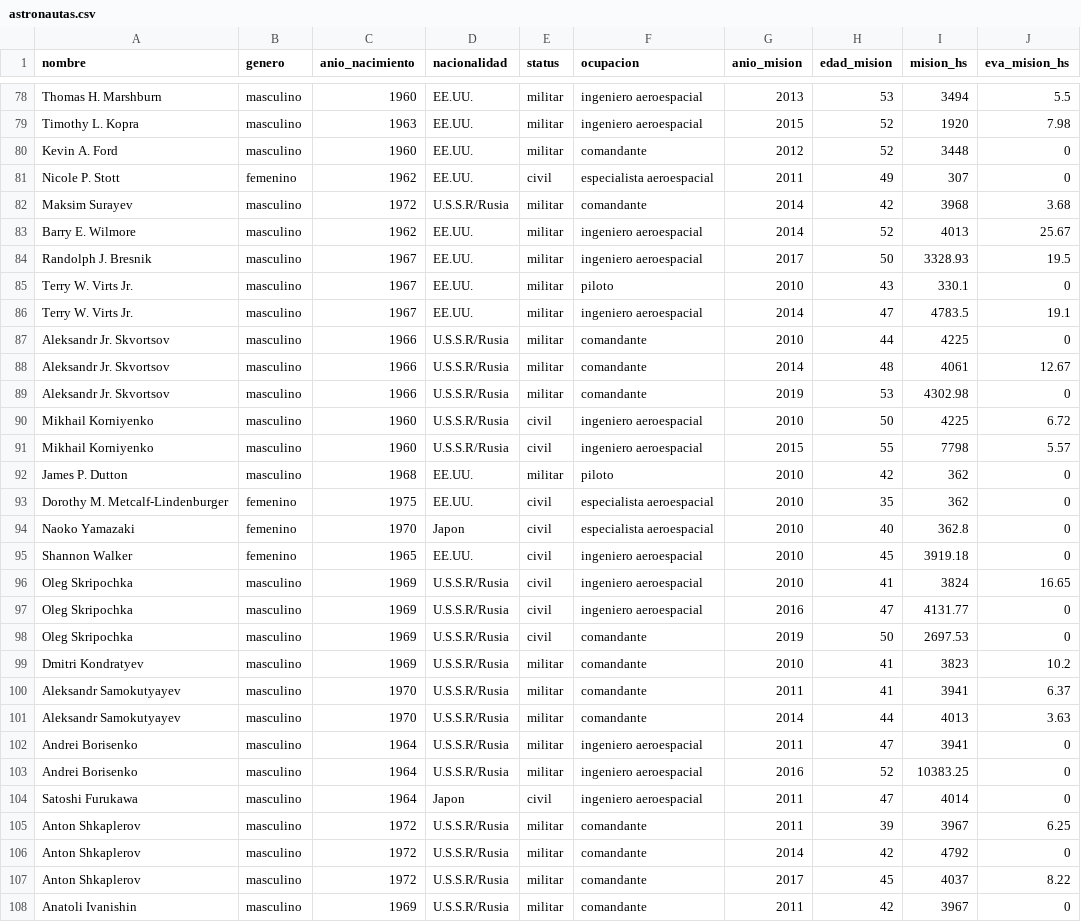
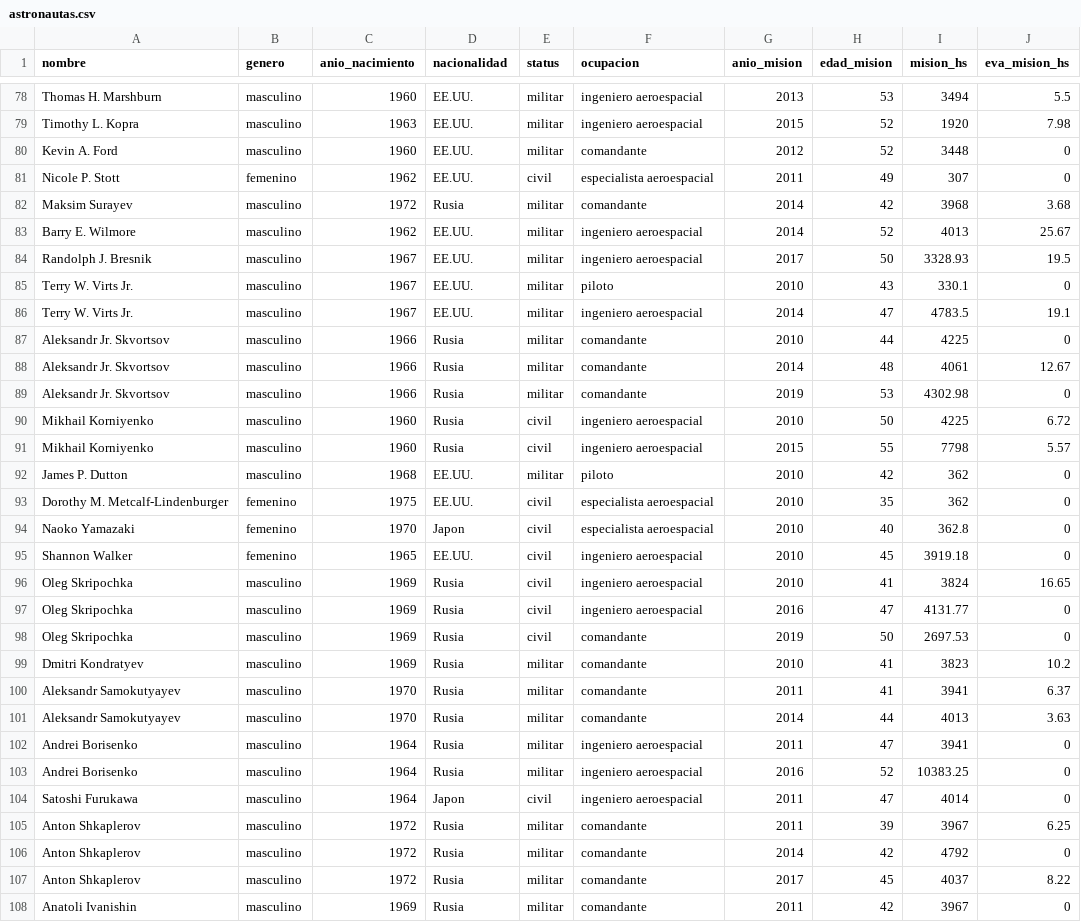
Before and after one commit to fedeegiorgi/vd-giorgi-prieto, a CSV file: dataviz_2/astronautas.csv, drawn as a sheet; only a part is shown, gaps mark what is left out; the diff covers the shown part only.

```diff
--- a/dataviz_2/astronautas.csv
+++ b/dataviz_2/astronautas.csv
@@ -81,3 +81,3 @@ Kevin A. Ford,masculino,1960,EE.UU.,militar,comandante,2012,52,3448,0
 Nicole P. Stott,femenino,1962,EE.UU.,civil,especialista aeroespacial,2011,49,307,0
-Maksim Surayev,masculino,1972,U.S.S.R/Rusia,militar,comandante,2014,42,3968,3.68
+Maksim Surayev,masculino,1972,Rusia,militar,comandante,2014,42,3968,3.68
 Barry E. Wilmore,masculino,1962,EE.UU.,militar,ingeniero aeroespacial,2014,52,4013,25.67
@@ -86,7 +86,7 @@ Terry W. Virts Jr.,masculino,1967,EE.UU.,militar,piloto,2010,43,330.1,0
 Terry W. Virts Jr.,masculino,1967,EE.UU.,militar,ingeniero aeroespacial,2014,47,4783.5,19.1
-Aleksandr Jr. Skvortsov,masculino,1966,U.S.S.R/Rusia,militar,comandante,2010,44,4225,0
-Aleksandr Jr. Skvortsov,masculino,1966,U.S.S.R/Rusia,militar,comandante,2014,48,4061,12.67
-Aleksandr Jr. Skvortsov,masculino,1966,U.S.S.R/Rusia,militar,comandante,2019,53,4302.98,0
-Mikhail Korniyenko,masculino,1960,U.S.S.R/Rusia,civil,ingeniero aeroespacial,2010,50,4225,6.72
-Mikhail Korniyenko,masculino,1960,U.S.S.R/Rusia,civil,ingeniero aeroespacial,2015,55,7798,5.57
+Aleksandr Jr. Skvortsov,masculino,1966,Rusia,militar,comandante,2010,44,4225,0
+Aleksandr Jr. Skvortsov,masculino,1966,Rusia,militar,comandante,2014,48,4061,12.67
+Aleksandr Jr. Skvortsov,masculino,1966,Rusia,militar,comandante,2019,53,4302.98,0
+Mikhail Korniyenko,masculino,1960,Rusia,civil,ingeniero aeroespacial,2010,50,4225,6.72
+Mikhail Korniyenko,masculino,1960,Rusia,civil,ingeniero aeroespacial,2015,55,7798,5.57
 James P. Dutton,masculino,1968,EE.UU.,militar,piloto,2010,42,362,0
@@ -95,14 +95,14 @@ Naoko Yamazaki,femenino,1970,Japon,civil,especialista aeroespacial,2010,40,362.8
 Shannon Walker,femenino,1965,EE.UU.,civil,ingeniero aeroespacial,2010,45,3919.18,0
-Oleg Skripochka,masculino,1969,U.S.S.R/Rusia,civil,ingeniero aeroespacial,2010,41,3824,16.65
-Oleg Skripochka,masculino,1969,U.S.S.R/Rusia,civil,ingeniero aeroespacial,2016,47,4131.77,0
-Oleg Skripochka,masculino,1969,U.S.S.R/Rusia,civil,comandante,2019,50,2697.53,0
-Dmitri Kondratyev,masculino,1969,U.S.S.R/Rusia,militar,comandante,2010,41,3823,10.2
-Aleksandr Samokutyayev,masculino,1970,U.S.S.R/Rusia,militar,comandante,2011,41,3941,6.37
-Aleksandr Samokutyayev,masculino,1970,U.S.S.R/Rusia,militar,comandante,2014,44,4013,3.63
-Andrei Borisenko,masculino,1964,U.S.S.R/Rusia,militar,ingeniero aeroespacial,2011,47,3941,0
-Andrei Borisenko,masculino,1964,U.S.S.R/Rusia,militar,ingeniero aeroespacial,2016,52,10383.25,0
+Oleg Skripochka,masculino,1969,Rusia,civil,ingeniero aeroespacial,2010,41,3824,16.65
+Oleg Skripochka,masculino,1969,Rusia,civil,ingeniero aeroespacial,2016,47,4131.77,0
+Oleg Skripochka,masculino,1969,Rusia,civil,comandante,2019,50,2697.53,0
+Dmitri Kondratyev,masculino,1969,Rusia,militar,comandante,2010,41,3823,10.2
+Aleksandr Samokutyayev,masculino,1970,Rusia,militar,comandante,2011,41,3941,6.37
+Aleksandr Samokutyayev,masculino,1970,Rusia,militar,comandante,2014,44,4013,3.63
+Andrei Borisenko,masculino,1964,Rusia,militar,ingeniero aeroespacial,2011,47,3941,0
+Andrei Borisenko,masculino,1964,Rusia,militar,ingeniero aeroespacial,2016,52,10383.25,0
 Satoshi Furukawa,masculino,1964,Japon,civil,ingeniero aeroespacial,2011,47,4014,0
-Anton Shkaplerov,masculino,1972,U.S.S.R/Rusia,militar,comandante,2011,39,3967,6.25
-Anton Shkaplerov,masculino,1972,U.S.S.R/Rusia,militar,comandante,2014,42,4792,0
-Anton Shkaplerov,masculino,1972,U.S.S.R/Rusia,militar,comandante,2017,45,4037,8.22
-Anatoli Ivanishin,masculino,1969,U.S.S.R/Rusia,militar,comandante,2011,42,3967,0
+Anton Shkaplerov,masculino,1972,Rusia,militar,comandante,2011,39,3967,6.25
+Anton Shkaplerov,masculino,1972,Rusia,militar,comandante,2014,42,4792,0
+Anton Shkaplerov,masculino,1972,Rusia,militar,comandante,2017,45,4037,8.22
+Anatoli Ivanishin,masculino,1969,Rusia,militar,comandante,2011,42,3967,0
```
Also changed, not shown: 34 edited cells elsewhere in this file, 30 other files.
